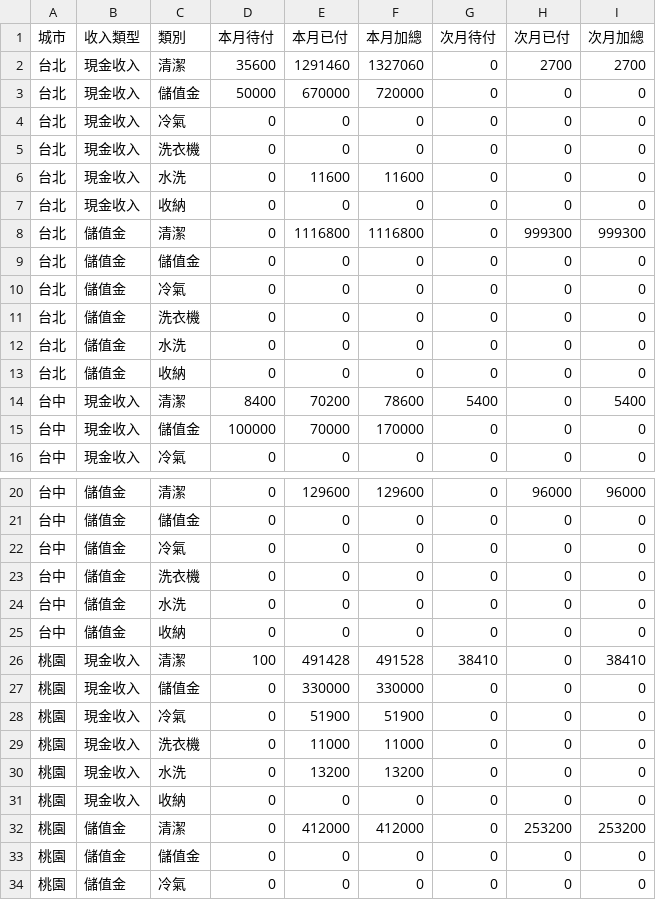
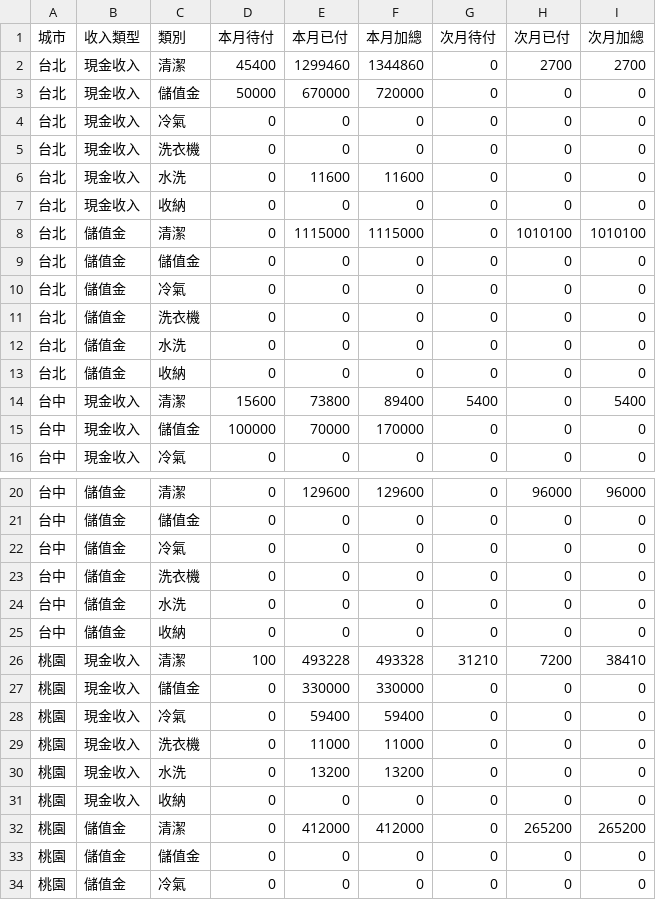
Before and after one commit to jenny-smart/tool-system, a CSV file: dashboard_data/latest/df2.csv, drawn as a sheet; only a part is shown, gaps mark what is left out.

```diff
--- a/dashboard_data/latest/df2.csv
+++ b/dashboard_data/latest/df2.csv
@@ -1,3 +1,3 @@
 城市,收入類型,類別,本月待付,本月已付,本月加總,次月待付,次月已付,次月加總
-台北,現金收入,清潔,35600,1291460,1327060,0,2700,2700
+台北,現金收入,清潔,45400,1299460,1344860,0,2700,2700
 台北,現金收入,儲值金,50000,670000,720000,0,0,0
@@ -7,3 +7,3 @@
 台北,現金收入,收納,0,0,0,0,0,0
-台北,儲值金,清潔,0,1116800,1116800,0,999300,999300
+台北,儲值金,清潔,0,1115000,1115000,0,1010100,1010100
 台北,儲值金,儲值金,0,0,0,0,0,0
@@ -13,3 +13,3 @@
 台北,儲值金,收納,0,0,0,0,0,0
-台中,現金收入,清潔,8400,70200,78600,5400,0,5400
+台中,現金收入,清潔,15600,73800,89400,5400,0,5400
 台中,現金收入,儲值金,100000,70000,170000,0,0,0
@@ -25,5 +25,5 @@
 台中,儲值金,收納,0,0,0,0,0,0
-桃園,現金收入,清潔,100,491428,491528,38410,0,38410
+桃園,現金收入,清潔,100,493228,493328,31210,7200,38410
 桃園,現金收入,儲值金,0,330000,330000,0,0,0
-桃園,現金收入,冷氣,0,51900,51900,0,0,0
+桃園,現金收入,冷氣,0,59400,59400,0,0,0
 桃園,現金收入,洗衣機,0,11000,11000,0,0,0
@@ -31,3 +31,3 @@
 桃園,現金收入,收納,0,0,0,0,0,0
-桃園,儲值金,清潔,0,412000,412000,0,253200,253200
+桃園,儲值金,清潔,0,412000,412000,0,265200,265200
 桃園,儲值金,儲值金,0,0,0,0,0,0
```
Also changed, not shown: dashboard_data/latest/daily_df.csv, dashboard_data/latest/df1.csv, 6 other files.
